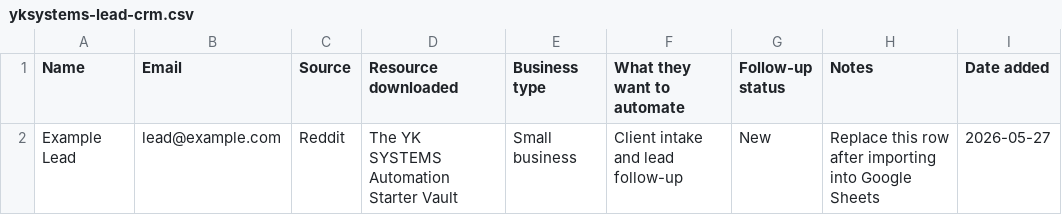
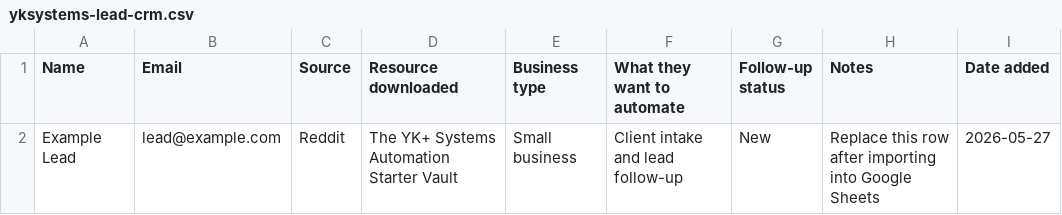
Before and after one commit to Yoniboyy055/yk-systems-hub, a CSV file: assets/yksystems-lead-crm.csv, drawn as a sheet.

Commit message:
Finish YK+ Systems Resource Hub brand cleanup
* brand: align README.md with YK+ Systems

* brand: align AGENTS.md with YK+ Systems

* brand: align CLAUDE.md with YK+ Systems

* brand: align GEMINI.md with YK+ Systems

* brand: align docs/CODEX_CLOUD_SETUP.md with YK+ Systems

* brand: align assets/yksystems-lead-crm.csv with YK+ Systems

* brand: align .github/copilot-instructions.md with YK+ Systems

```diff
--- a/assets/yksystems-lead-crm.csv
+++ b/assets/yksystems-lead-crm.csv
@@ -1,2 +1,2 @@
 Name,Email,Source,Resource downloaded,Business type,What they want to automate,Follow-up status,Notes,Date added
-Example Lead,lead@example.com,Reddit,The YK SYSTEMS Automation Starter Vault,Small business,Client intake and lead follow-up,New,Replace this row after importing into Google Sheets,2026-05-27
+Example Lead,lead@example.com,Reddit,The YK+ Systems Automation Starter Vault,Small business,Client intake and lead follow-up,New,Replace this row after importing into Google Sheets,2026-05-27
```
Also changed, not shown: 6 other files.
